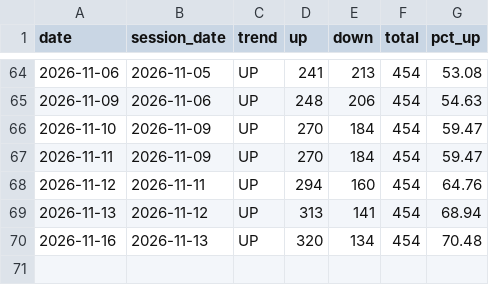
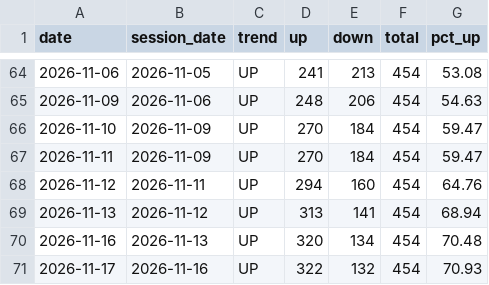
Before and after one commit to finnyrajmann/nse-momentum_ranking, a CSV file: data/market_trend.csv, drawn as a sheet; only a part is shown, gaps mark what is left out.

Commit message:
Trend row for 2026-11-17

```diff
--- a/data/market_trend.csv
+++ b/data/market_trend.csv
@@ -70 +70,2 @@ date,session_date,trend,up,down,total,pct_up
 2026-11-16,2026-11-13,UP,320,134,454,70.48
+2026-11-17,2026-11-16,UP,322,132,454,70.93
```
